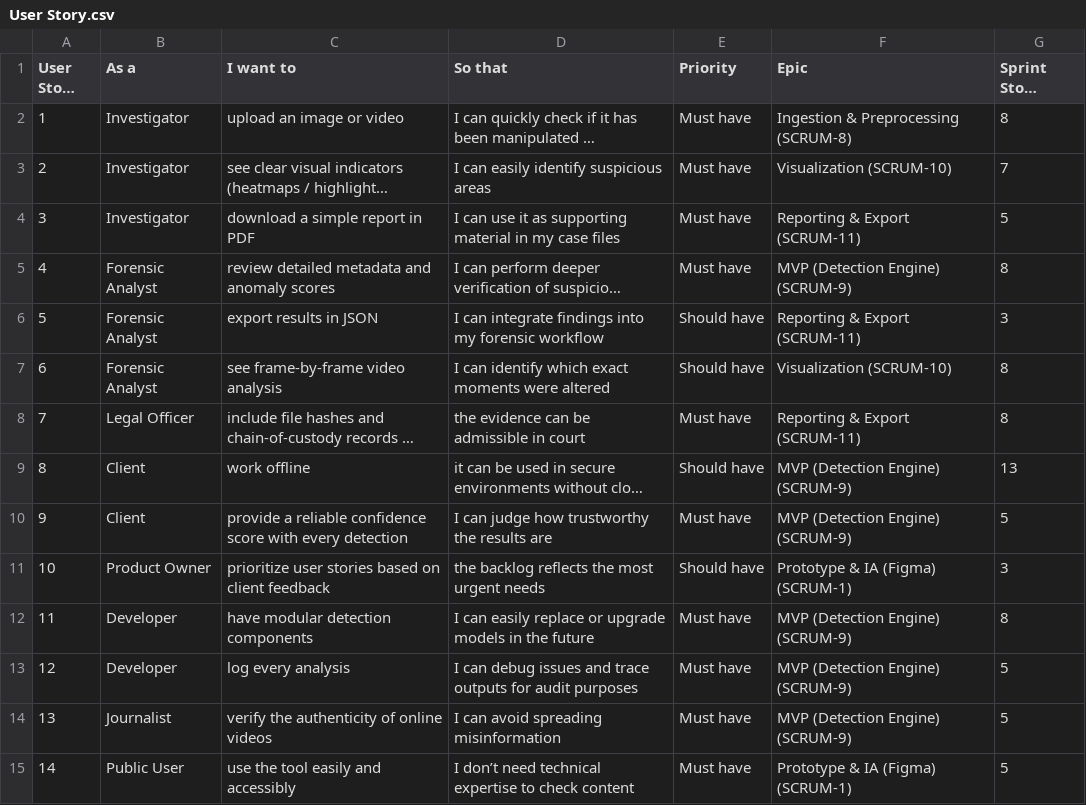
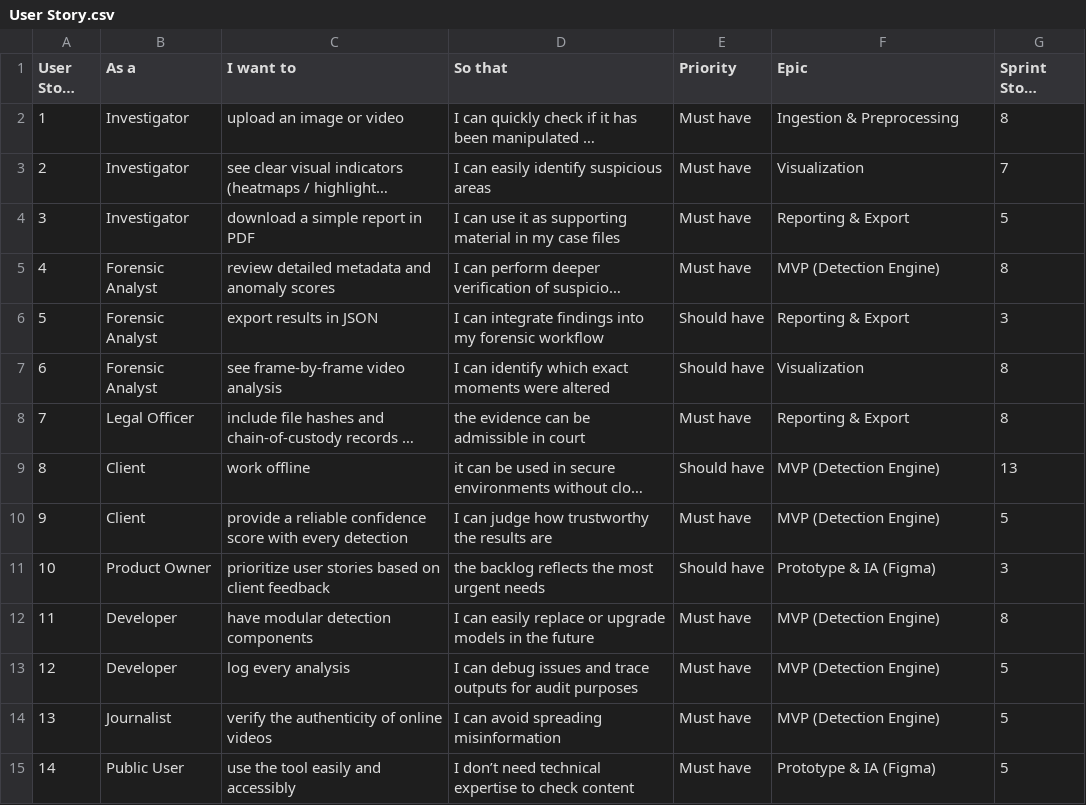
Before and after one commit to lfpaaaaa/deepfake-detector, a CSV file: User Story.csv, drawn as a sheet; long unchanged cells end in …; the diff names each change by its address in the sheet, - before the commit and + after, or states it on an @@ line.

Commit message:
user story in correct way

```diff
--- a/User Story.csv
+++ b/User Story.csv
-F2 (Epic): Ingestion & Preprocessing (SCRUM-8)
+F2 (Epic): Ingestion & Preprocessing
-F3 (Epic): Visualization (SCRUM-10)
+F3 (Epic): Visualization
-F4 (Epic): Reporting & Export (SCRUM-11)
+F4 (Epic): Reporting & Export
-F5 (Epic): MVP (Detection Engine) (SCRUM-9)
+F5 (Epic): MVP (Detection Engine)
-F6 (Epic): Reporting & Export (SCRUM-11)
+F6 (Epic): Reporting & Export
-F7 (Epic): Visualization (SCRUM-10)
+F7 (Epic): Visualization
-F8 (Epic): Reporting & Export (SCRUM-11)
+F8 (Epic): Reporting & Export
-F9:F10 (Epic): MVP (Detection Engine) (SCRUM-9)
+F9:F10 (Epic): MVP (Detection Engine)
-F11 (Epic): Prototype & IA (Figma) (SCRUM-1)
+F11 (Epic): Prototype & IA (Figma)
-F12:F14 (Epic): MVP (Detection Engine) (SCRUM-9)
+F12:F14 (Epic): MVP (Detection Engine)
-F15 (Epic): Prototype & IA (Figma) (SCRUM-1)
+F15 (Epic): Prototype & IA (Figma)
```
